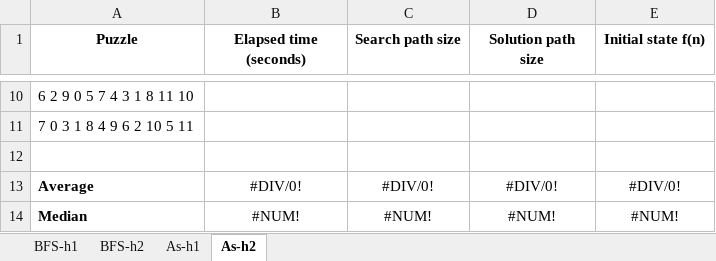
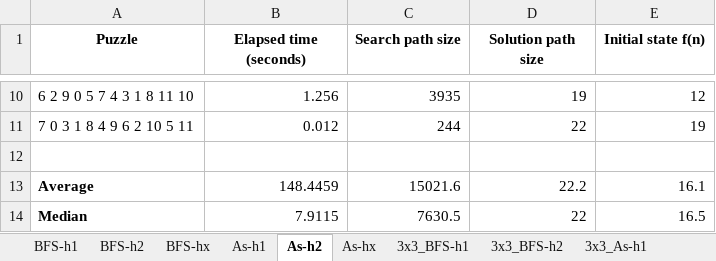
Before and after one commit to real-nguyen/comp472_mp1, an Excel workbook: 472_mp1_analysis.xlsx, sheet As-h2, drawn as a sheet; only a part is shown, gaps mark what is left out; values as stored, in another font and other column widths than the file's, no borders; the diff covers the shown part only; the diff names each change by its address in the sheet, - before the commit and + after, or states it on an @@ line.

```diff
--- a/472_mp1_analysis.xlsx (sheet As-h2)
+++ b/472_mp1_analysis.xlsx (sheet As-h2)
+sheet tab: BFS-hx
+sheet tab: As-hx
+sheet tab: 3x3_BFS-h1
+sheet tab: 3x3_BFS-h2
+sheet tab: 3x3_As-h1
-B10 (Elapsed time (seconds)): (empty)
+B10 (Elapsed time (seconds)): 1.256
-C10 (Search path size): (empty)
+C10 (Search path size): 3935
-D10 (Solution path size): (empty)
+D10 (Solution path size): 19
-E10 (Initial state f(n)): (empty)
+E10 (Initial state f(n)): 12
-B11 (Elapsed time (seconds)): (empty)
+B11 (Elapsed time (seconds)): 0.012
-C11 (Search path size): (empty)
+C11 (Search path size): 244
-D11 (Solution path size): (empty)
+D11 (Solution path size): 22
-E11 (Initial state f(n)): (empty)
+E11 (Initial state f(n)): 19
-B13 (Elapsed time (seconds)): #DIV/0!
+B13 (Elapsed time (seconds)): 148.4459
-B13:E14 alignment: center
+B13:E14 alignment: right
-C13 (Search path size): #DIV/0!
+C13 (Search path size): 15021.6
-D13 (Solution path size): #DIV/0!
+D13 (Solution path size): 22.2
-E13 (Initial state f(n)): #DIV/0!
+E13 (Initial state f(n)): 16.1
-B14 (Elapsed time (seconds)): #NUM!
+B14 (Elapsed time (seconds)): 7.9115
-C14 (Search path size): #NUM!
+C14 (Search path size): 7630.5
-D14 (Solution path size): #NUM!
+D14 (Solution path size): 22
-E14 (Initial state f(n)): #NUM!
+E14 (Initial state f(n)): 16.5
```
Also changed, not shown: 32 edited cells elsewhere in this sheet, other sheet tabs, 7 other files.
